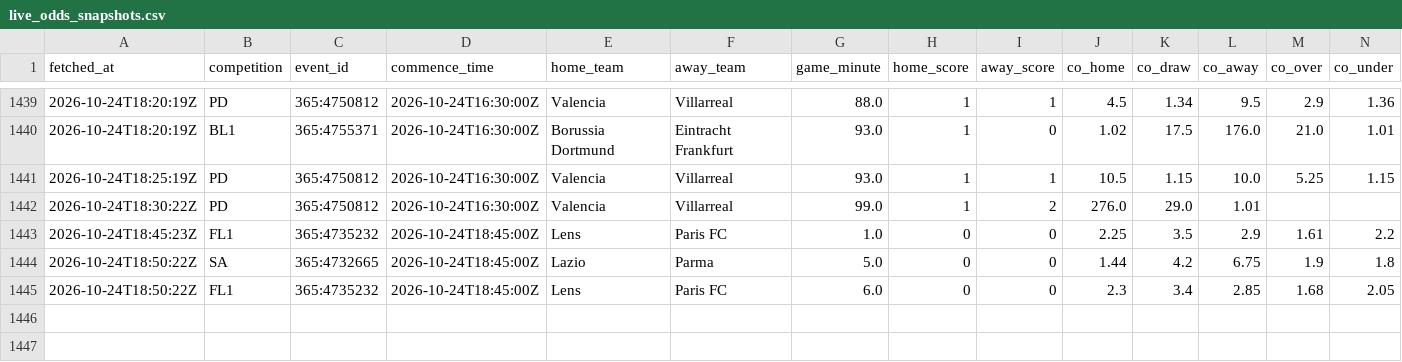
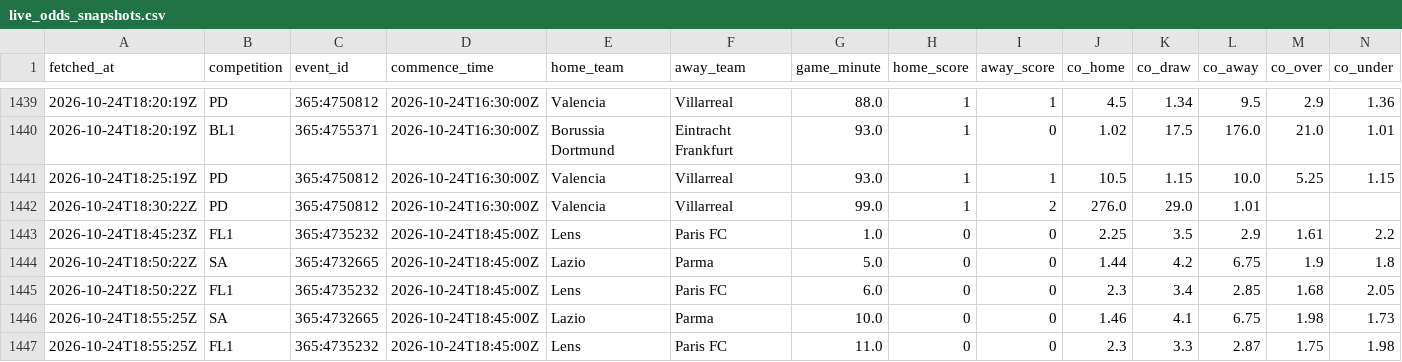
Before and after one commit to ecastc2607-cmd/football_prediction, a CSV file: data/tracking/live_odds_snapshots.csv, drawn as a sheet; only a part is shown, gaps mark what is left out; rows hold the shown columns only; the diff names each change by its address in the sheet, - before the commit and + after, or states it on an @@ line.

```diff
--- a/data/tracking/live_odds_snapshots.csv
+++ b/data/tracking/live_odds_snapshots.csv
+row 1446: 2026-10-24T18:55:25Z | SA | 365:4732665 | 2026-10-24T18:45:00Z | Lazio | Parma | 10.0 | 0 | 0 | 1.46 | 4.1 | 6.75 | 1.98 | 1.73
+row 1447: 2026-10-24T18:55:25Z | FL1 | 365:4735232 | 2026-10-24T18:45:00Z | Lens | Paris FC | 11.0 | 0 | 0 | 2.3 | 3.3 | 2.87 | 1.75 | 1.98
```
Also changed, not shown: data/tracking/live_snapshots.csv, data/tracking/odds_snapshots.csv.
